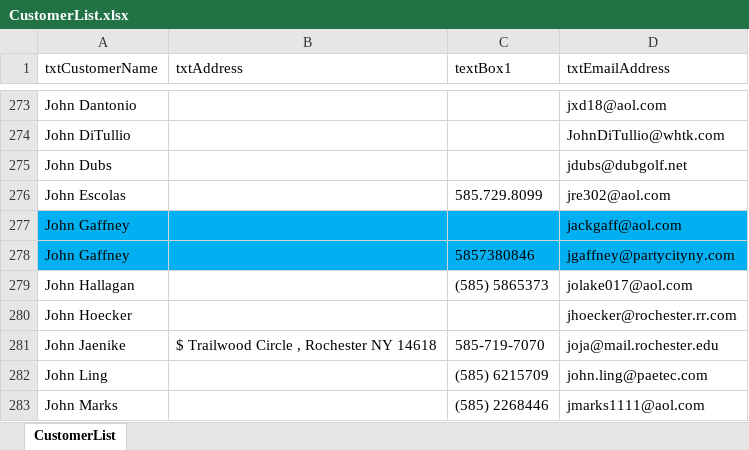
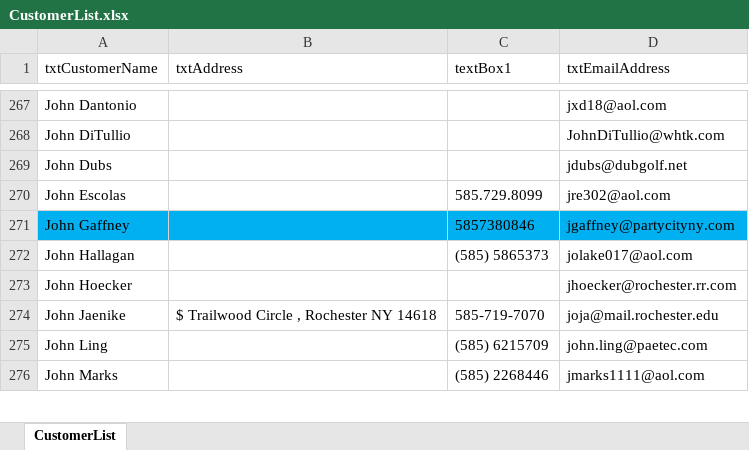
Before and after one commit to agentphoenix/bjga-scheduler, an Excel workbook: CustomerList.xlsx, sheet CustomerList, drawn as a sheet; only a part is shown, gaps mark what is left out; values as stored, in another font and other column widths than the file's, no borders; the diff covers the shown part only; the diff names each change by its address in the sheet, - before the commit and + after, or states it on an @@ line.

Commit message:
Update the customer list

```diff
--- a/CustomerList.xlsx (sheet CustomerList)
+++ b/CustomerList.xlsx (sheet CustomerList)
-row 277: John Gaffney |  |  | jackgaff@aol.com
```
Also changed, not shown: 11 removed rows and cell formats elsewhere in this sheet.
